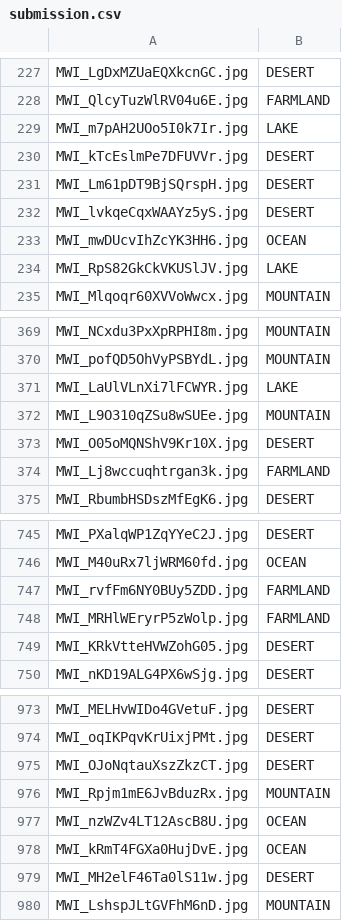
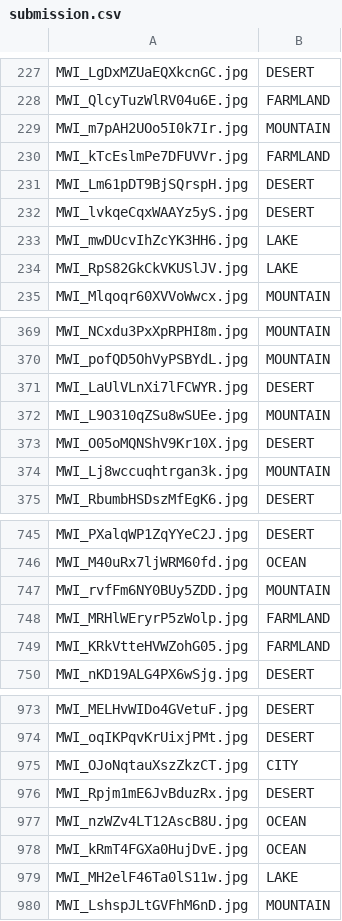
Before and after one commit to TooDifficultForMe/data-competitions, a CSV file: dianshi_TG/submission.csv, drawn as a sheet; only a part is shown, gaps mark what is left out; the diff covers the shown part only.

```diff
--- a/dianshi_TG/submission.csv
+++ b/dianshi_TG/submission.csv
@@ -228,7 +228,7 @@ MWI_LgDxMZUaEQXkcnGC.jpg,DESERT
 MWI_QlcyTuzWlRV04u6E.jpg,FARMLAND
-MWI_m7pAH2UOo5I0k7Ir.jpg,LAKE
-MWI_kTcEslmPe7DFUVVr.jpg,DESERT
+MWI_m7pAH2UOo5I0k7Ir.jpg,MOUNTAIN
+MWI_kTcEslmPe7DFUVVr.jpg,FARMLAND
 MWI_Lm61pDT9BjSQrspH.jpg,DESERT
 MWI_lvkqeCqxWAAYz5yS.jpg,DESERT
-MWI_mwDUcvIhZcYK3HH6.jpg,OCEAN
+MWI_mwDUcvIhZcYK3HH6.jpg,LAKE
 MWI_RpS82GkCkVKUSlJV.jpg,LAKE
@@ -370,6 +370,6 @@ MWI_NCxdu3PxXpRPHI8m.jpg,MOUNTAIN
 MWI_pofQD5OhVyPSBYdL.jpg,MOUNTAIN
-MWI_LaUlVLnXi7lFCWYR.jpg,LAKE
+MWI_LaUlVLnXi7lFCWYR.jpg,DESERT
 MWI_L9O310qZSu8wSUEe.jpg,MOUNTAIN
 MWI_O05oMQNShV9Kr10X.jpg,DESERT
-MWI_Lj8wccuqhtrgan3k.jpg,FARMLAND
+MWI_Lj8wccuqhtrgan3k.jpg,MOUNTAIN
 MWI_RbumbHSDszMfEgK6.jpg,DESERT
@@ -746,5 +746,5 @@ MWI_PXalqWP1ZqYYeC2J.jpg,DESERT
 MWI_M40uRx7ljWRM60fd.jpg,OCEAN
-MWI_rvfFm6NY0BUy5ZDD.jpg,FARMLAND
+MWI_rvfFm6NY0BUy5ZDD.jpg,MOUNTAIN
 MWI_MRHlWEryrP5zWolp.jpg,FARMLAND
-MWI_KRkVtteHVWZohG05.jpg,DESERT
+MWI_KRkVtteHVWZohG05.jpg,FARMLAND
 MWI_nKD19ALG4PX6wSjg.jpg,DESERT
@@ -974,7 +974,7 @@ MWI_MELHvWIDo4GVetuF.jpg,DESERT
 MWI_oqIKPqvKrUixjPMt.jpg,DESERT
-MWI_OJoNqtauXszZkzCT.jpg,DESERT
-MWI_Rpjm1mE6JvBduzRx.jpg,MOUNTAIN
+MWI_OJoNqtauXszZkzCT.jpg,CITY
+MWI_Rpjm1mE6JvBduzRx.jpg,DESERT
 MWI_nzWZv4LT12AscB8U.jpg,OCEAN
 MWI_kRmT4FGXa0HujDvE.jpg,OCEAN
-MWI_MH2elF46Ta0lS11w.jpg,DESERT
+MWI_MH2elF46Ta0lS11w.jpg,LAKE
 MWI_LshspJLtGVFhM6nD.jpg,MOUNTAIN
```
Also changed, not shown: 31 edited cells elsewhere in this file, 5 other files.
